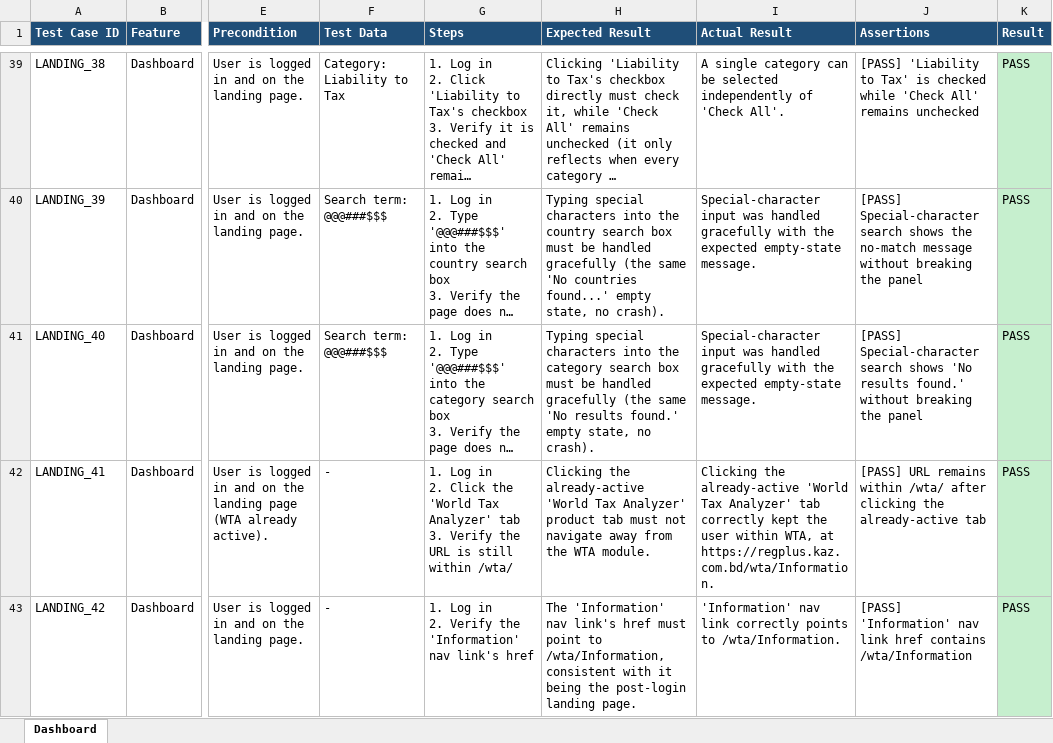
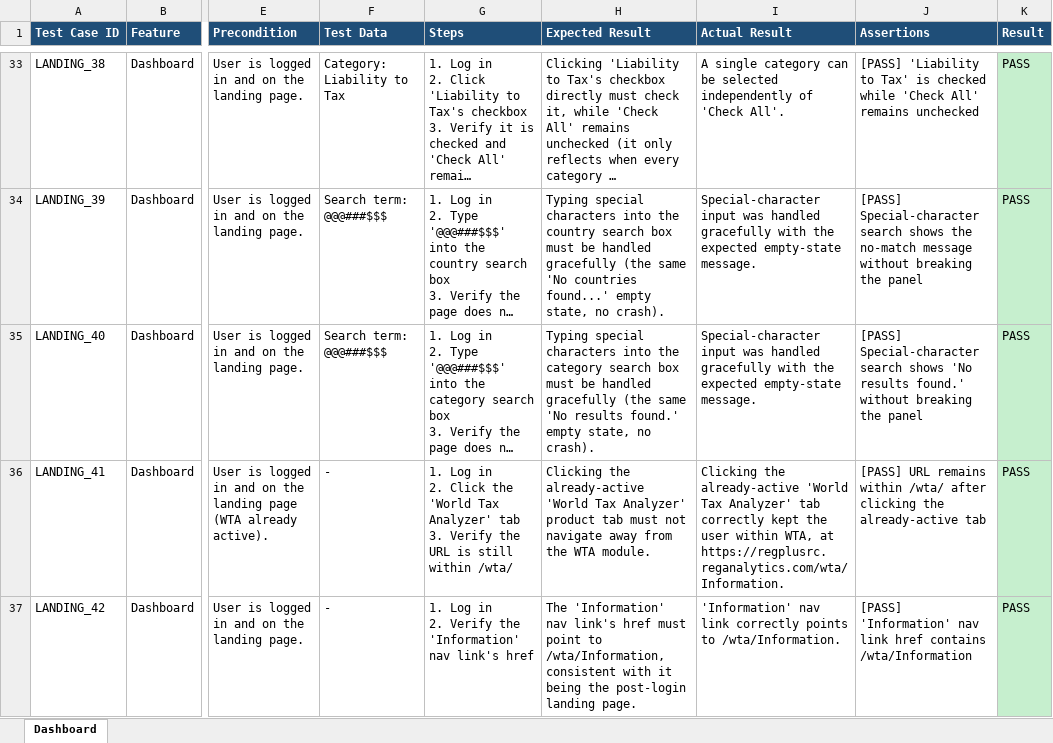
Before and after one commit to Shadman771/QA-Automation-reg, an Excel workbook: test_data/Dashboard/Dashboard_Test_Cases.xlsx, sheet Dashboard, drawn as a sheet; only a part is shown, gaps mark what is left out; long unchanged cells end in …; values as stored, in another font and other column widths than the file's, no borders; addresses are those after the commit; the diff covers the shown part only; the diff names each change by its address in the sheet, - before the commit and + after, or states it on an @@ line.

```diff
--- a/test_data/Dashboard/Dashboard_Test_Cases.xlsx (sheet Dashboard)
+++ b/test_data/Dashboard/Dashboard_Test_Cases.xlsx (sheet Dashboard)
-I36 (Actual Result): …WTA, at https://regplus.kaz.com.bd/wta/Information.
+I36 (Actual Result): …WTA, at https://regplusrc.reganalytics.com/wta/Information.
```
Also changed, not shown: 6 removed rows, 12 edited cells and cell formats elsewhere in this sheet, test_data/Login/Login_Test_Cases.xlsx, test_data/WTA/Tools Projects/Tools Projects_Test_Cases.xlsx, 27 other files.
